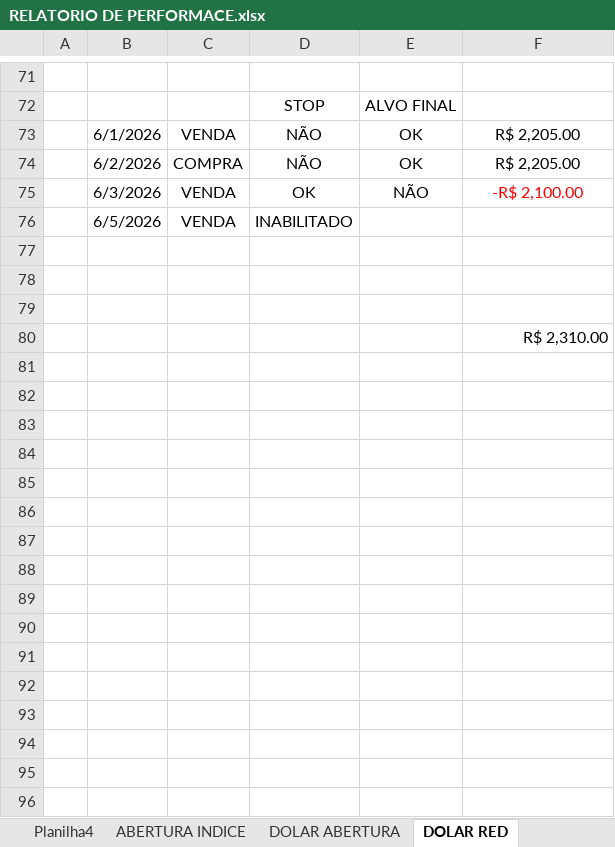
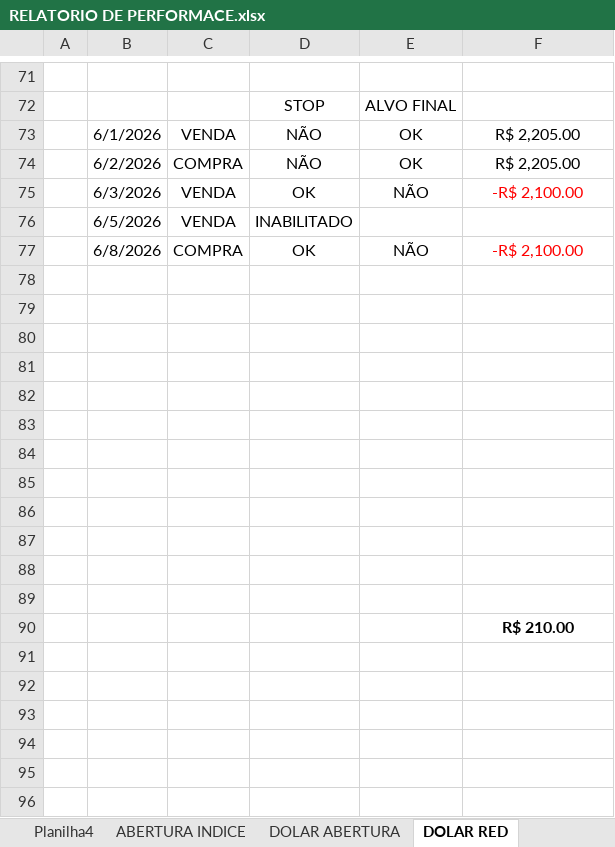
Before and after one commit to jeanribeiro-dev/jf-mercado-macro, an Excel workbook: RELATORIO DE PERFORMACE.xlsx, sheet DOLAR RED, drawn as a sheet; only a part is shown, gaps mark what is left out; values as stored, in another font and other column widths than the file's, no borders; addresses are those after the commit; the diff covers the shown part only; the diff names each change by its address in the sheet, - before the commit and + after, or states it on an @@ line.

```diff
--- a/RELATORIO DE PERFORMACE.xlsx (sheet DOLAR RED)
+++ b/RELATORIO DE PERFORMACE.xlsx (sheet DOLAR RED)
+row 77:  | 6/8/2026 | COMPRA | OK | NÃO | -R$ 2,100.00
+row 81: (empty)
+row 82: (empty)
+row 83: (empty)
+row 84: (empty)
+row 85: (empty)
+row 86: (empty)
+row 87: (empty)
+row 88: (empty)
+row 89: (empty)
-F90: R$ 2,310.00
+F90: R$ 210.00
@@ F90 bold: off → on, alignment: right → center @@
+row 91: (empty)
+row 92: (empty)
+row 93: (empty)
+row 94: (empty)
+row 95: (empty)
+row 96: (empty)
```
Also changed, not shown: 13 added rows and 2 edited cells elsewhere in this sheet, sheet DI ABERTURA, sheet DOLAR ABERTURA, sheet RELATORO PERFORMACE, sheet ABERTURA INDICE, other sheet tabs, formulas that keep their value, 6 other files.
